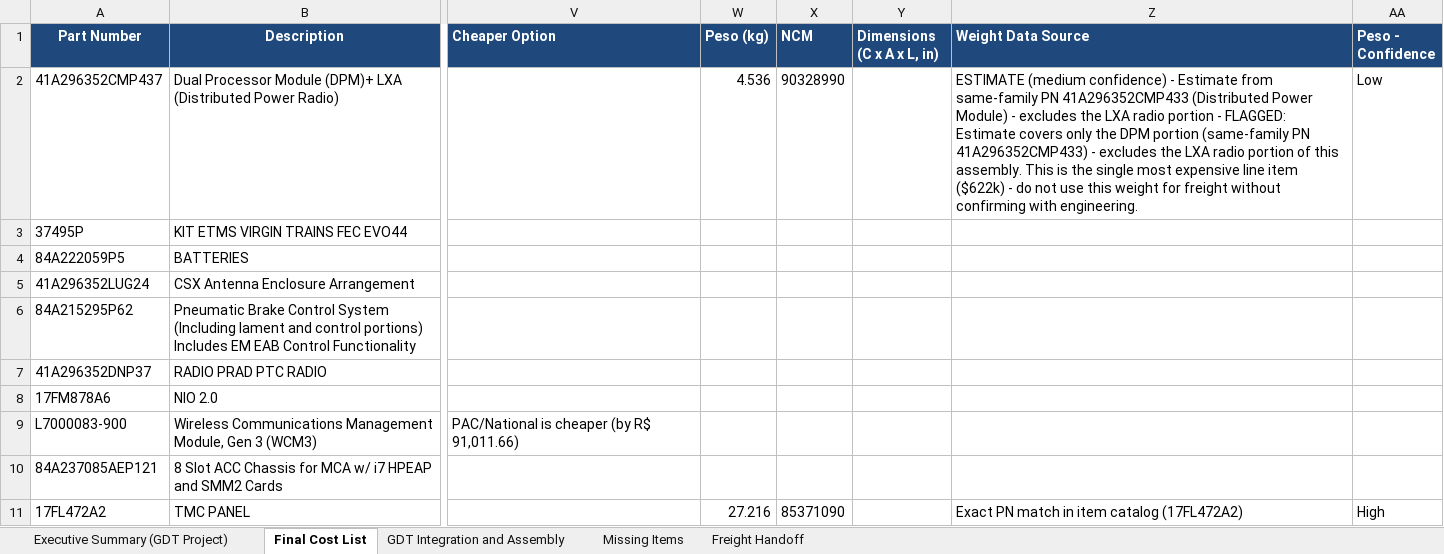
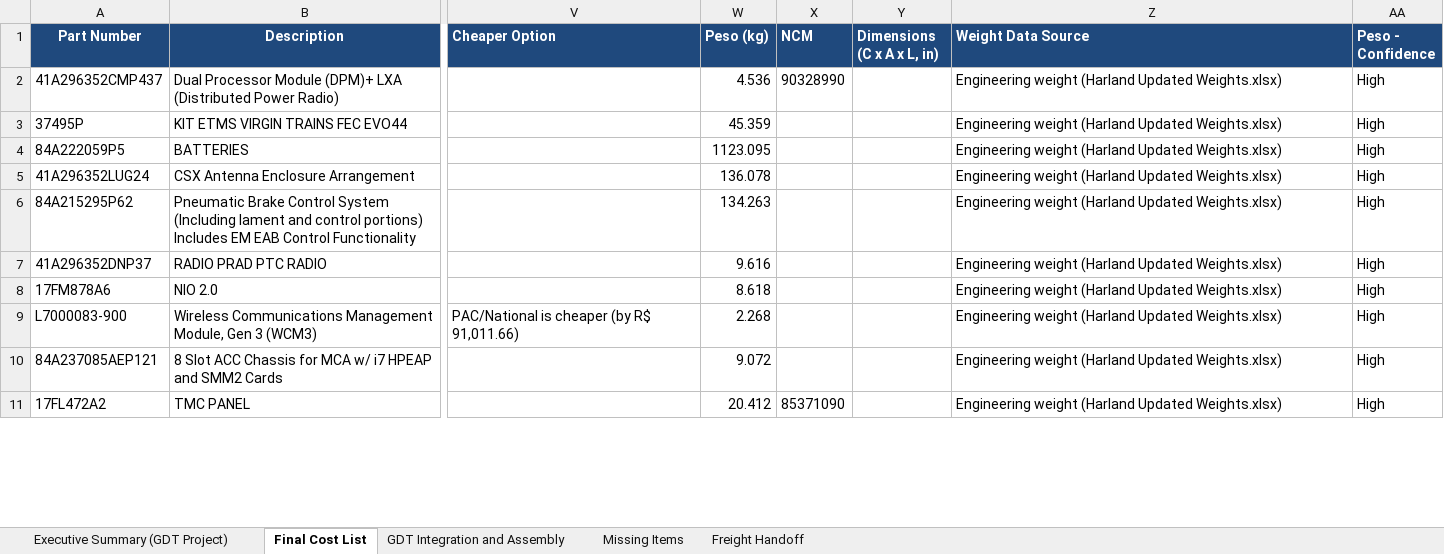
Before and after one commit to matheusazvoliveira-cmd/Preco_PAthfinder, an Excel workbook: Lista_Final_Pathfinder_SKID_Custos_English_Updated.xlsx, sheet Final Cost List, drawn as a sheet; only a part is shown, gaps mark what is left out; values as stored, in another font and other column widths than the file's, no borders; the diff covers the shown part only; the diff names each change by its address in the sheet, - before the commit and + after, or states it on an @@ line.

Commit message:
Apply Harland's engineering weights, refresh Freight Handoff sheet
- Applied 19 engineering weights from Harland Updated Weigths.xlsx to
  Final Cost List (column W), overriding catalog/estimate values where
  they conflicted (TMC Panel, Air Brake Handle Assembly, LPS 17FH40),
  and filling the two remaining biggest unweighted items per Matheus:
  37495P (PTC Kit Master, ETMS Virgin Trains) = 100 lb and
  41A296352LUG24 (CSX Antenna Enclosure) = 300 lb.
- Marked all of these as "High" weight confidence with source
  "Engineering weight (Harland Updated Weights.xlsx)".
- Rebuilt Freight Handoff sheet from the refreshed weights and
  reapplied the AutoFilter on the header row.

```diff
--- a/Lista_Final_Pathfinder_SKID_Custos_English_Updated.xlsx (sheet Final Cost List)
+++ b/Lista_Final_Pathfinder_SKID_Custos_English_Updated.xlsx (sheet Final Cost List)
-Z2 (Weight Data Source): ESTIMATE (medium confidence) - Estimate from same-family PN 41A296352CMP433 (Distributed Power Module) - excludes the LXA radio portion - FLAGGED: Estimate covers only the DPM portion (same-family PN 41A296352CMP433) - excludes the LXA radio portion of this assembly. This is the single most expensive line item ($622k) - do not use this weight for freight without confirming with engineering.
+Z2 (Weight Data Source): Engineering weight (Harland Updated Weights.xlsx)
-AA2 (Peso - Confidence): Low
+AA2 (Peso - Confidence): High
-W3 (Peso (kg)): (empty)
+W3 (Peso (kg)): 45.359
-Z3:Z10 (Weight Data Source): (empty)
+Z3:Z10 (Weight Data Source): Engineering weight (Harland Updated Weights.xlsx)
-AA3:AA10 (Peso - Confidence): (empty)
+AA3:AA10 (Peso - Confidence): High
-W4 (Peso (kg)): (empty)
+W4 (Peso (kg)): 1123.095
-W5 (Peso (kg)): (empty)
+W5 (Peso (kg)): 136.078
-W6 (Peso (kg)): (empty)
+W6 (Peso (kg)): 134.263
-W7 (Peso (kg)): (empty)
+W7 (Peso (kg)): 9.616
-W8 (Peso (kg)): (empty)
+W8 (Peso (kg)): 8.618
-W9 (Peso (kg)): (empty)
+W9 (Peso (kg)): 2.268
-W10 (Peso (kg)): (empty)
+W10 (Peso (kg)): 9.072
-W11 (Peso (kg)): 27.216
+W11 (Peso (kg)): 20.412
-Z11 (Weight Data Source): Exact PN match in item catalog (17FL472A2)
+Z11 (Weight Data Source): Engineering weight (Harland Updated Weights.xlsx)
```
Also changed, not shown: 26 edited cells elsewhere in this sheet, sheet Freight Handoff.
